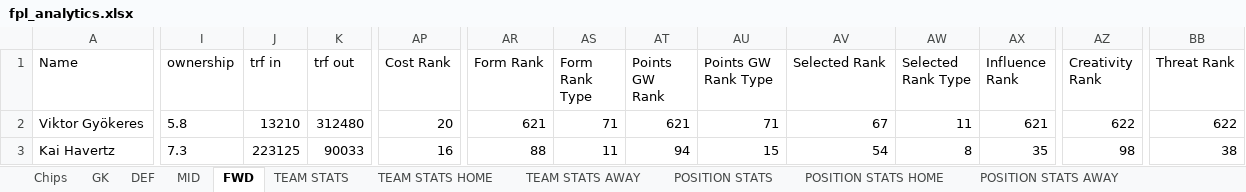
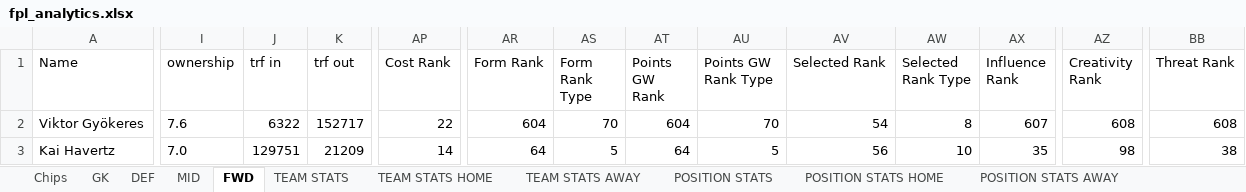
Before and after one commit to nidmat/fpl, an Excel workbook: fpl_analytics.xlsx, sheet FWD, drawn as a sheet; only a part is shown, gaps mark what is left out; values as stored, in another font and other column widths than the file's, no borders; charts and pictures not drawn; the diff covers the shown part only; the diff names each change by its address in the sheet, - before the commit and + after, or states it on an @@ line.

```diff
--- a/fpl_analytics.xlsx (sheet FWD)
+++ b/fpl_analytics.xlsx (sheet FWD)
-I2 (ownership): 5.8
+I2 (ownership): 7.6
-J2 (trf in): 13210
+J2 (trf in): 6322
-K2 (trf out): 312480
+K2 (trf out): 152717
-AP2 (Cost Rank): 20
+AP2 (Cost Rank): 22
-AR2 (Form Rank): 621
+AR2 (Form Rank): 604
-AS2 (Form Rank Type): 71
+AS2 (Form Rank Type): 70
-AT2 (Points GW Rank): 621
+AT2 (Points GW Rank): 604
-AU2 (Points GW Rank Type): 71
+AU2 (Points GW Rank Type): 70
-AV2 (Selected Rank): 67
+AV2 (Selected Rank): 54
-AW2 (Selected Rank Type): 11
+AW2 (Selected Rank Type): 8
-AX2 (Influence Rank): 621
+AX2 (Influence Rank): 607
-AZ2 (Creativity Rank): 622
+AZ2 (Creativity Rank): 608
-BB2 (Threat Rank): 622
+BB2 (Threat Rank): 608
-I3 (ownership): 7.3
+I3 (ownership): 7.0
-J3 (trf in): 223125
+J3 (trf in): 129751
-K3 (trf out): 90033
+K3 (trf out): 21209
-AP3 (Cost Rank): 16
+AP3 (Cost Rank): 14
-AR3 (Form Rank): 88
+AR3 (Form Rank): 64
-AS3 (Form Rank Type): 11
+AS3 (Form Rank Type): 5
-AT3 (Points GW Rank): 94
+AT3 (Points GW Rank): 64
-AU3 (Points GW Rank Type): 15
+AU3 (Points GW Rank Type): 5
-AV3 (Selected Rank): 54
+AV3 (Selected Rank): 56
-AW3 (Selected Rank Type): 8
+AW3 (Selected Rank Type): 10
```
Also changed, not shown: 3 added rows, 3 removed rows and 1459 edited cells elsewhere in this sheet, sheet MID, sheet DEF, sheet GK, sheet TEAM STATS, sheet TEAM STATS AWAY, sheet TEAM STATS HOME, 4 more sheets, charts or pictures.
